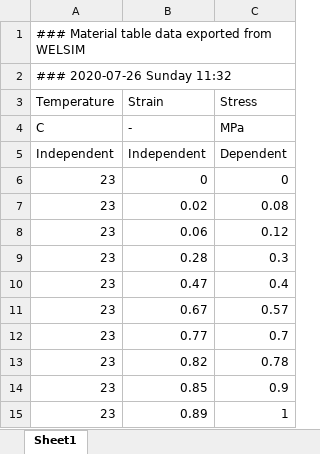
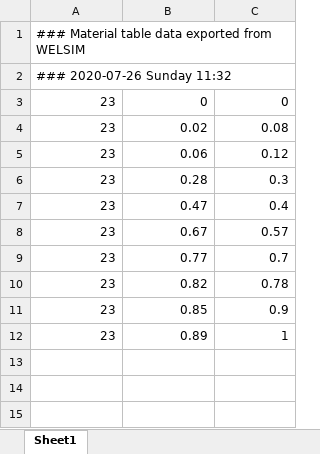
Before and after one commit to WelSimLLC/WelSimAutoTests, an Excel workbook: 02_MaterialData/xxy_strain_stress.xlsx, sheet Sheet1, drawn as a sheet; values as stored, in another font and other column widths than the file's, no borders; the diff names each change by its address in the sheet, - before the commit and + after, or states it on an @@ line.

Commit message:
welsim: add table data export/import tests;

```diff
--- a/02_MaterialData/xxy_strain_stress.xlsx (sheet Sheet1)
+++ b/02_MaterialData/xxy_strain_stress.xlsx (sheet Sheet1)
-row 3: Temperature | Strain | Stress
-row 4: C | - | MPa
-row 5: Independent | Independent | Dependent
```
Also changed, not shown: 12 other files.
